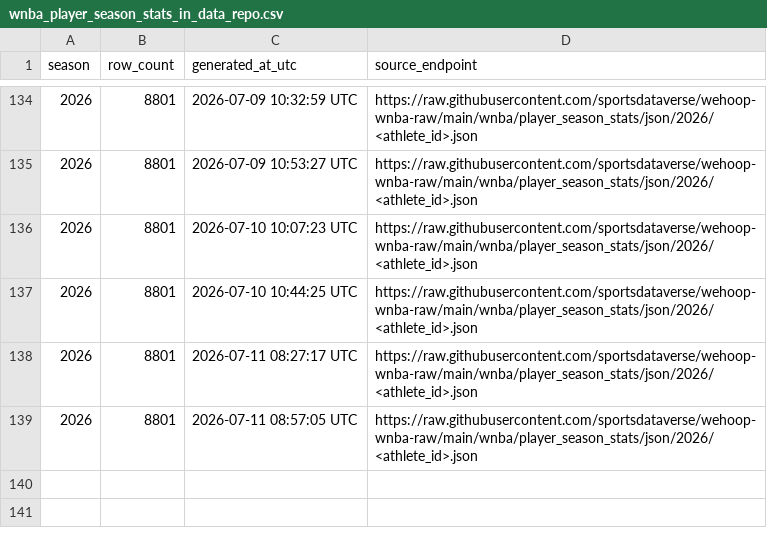
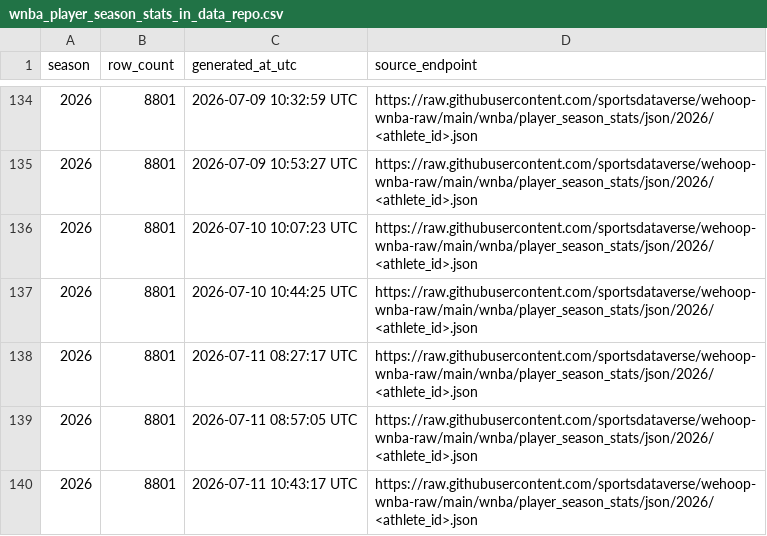
Before and after one commit to sportsdataverse/wehoop-wnba-data, a CSV file: wnba/player_season_stats/wnba_player_season_stats_in_data_repo.csv, drawn as a sheet; only a part is shown, gaps mark what is left out.

```diff
--- a/wnba/player_season_stats/wnba_player_season_stats_in_data_repo.csv
+++ b/wnba/player_season_stats/wnba_player_season_stats_in_data_repo.csv
@@ -139 +139,2 @@ season,row_count,generated_at_utc,source_endpoint
 2026,8801,2026-07-11 08:57:05 UTC,https://raw.githubusercontent.com/sportsdataverse/wehoop-wnba-raw/main/wnba/player_season_stats/json/2026/<athlete_id>.json
+2026,8801,2026-07-11 10:43:17 UTC,https://raw.githubusercontent.com/sportsdataverse/wehoop-wnba-raw/main/wnba/player_season_stats/json/2026/<athlete_id>.json
```
Also changed, not shown: wnba/game_rosters/wnba_game_rosters_in_data_repo.csv, wnba/officials/wnba_officials_in_data_repo.csv, 26 other files.
